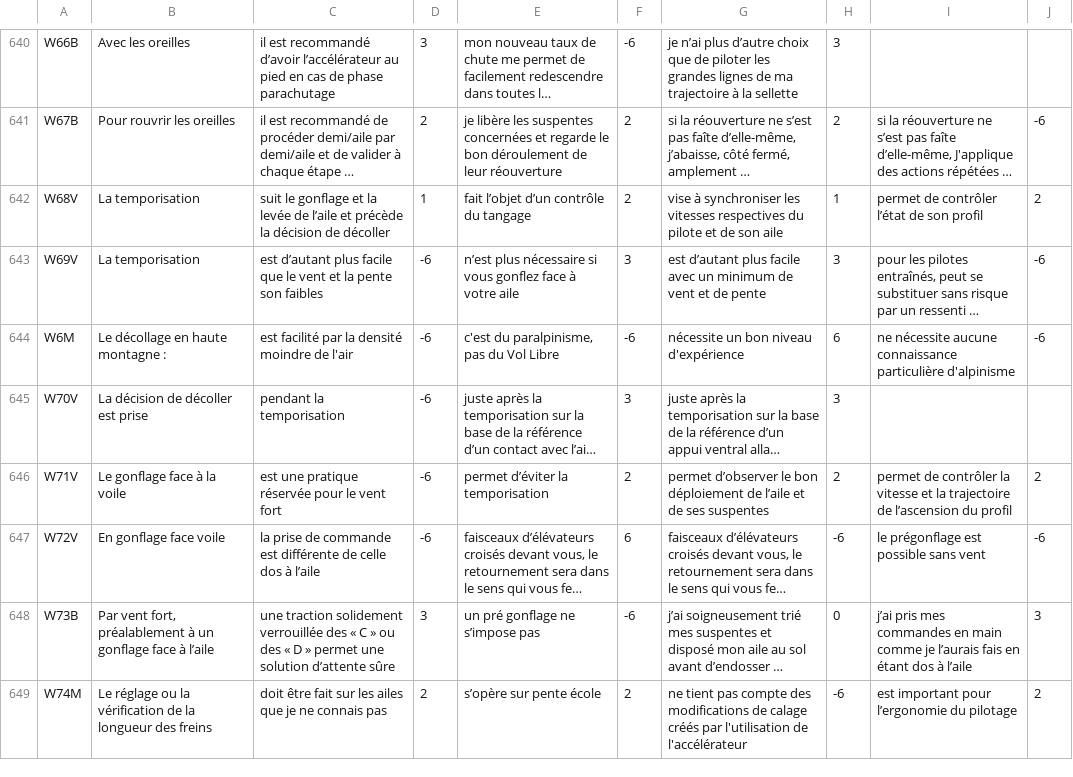
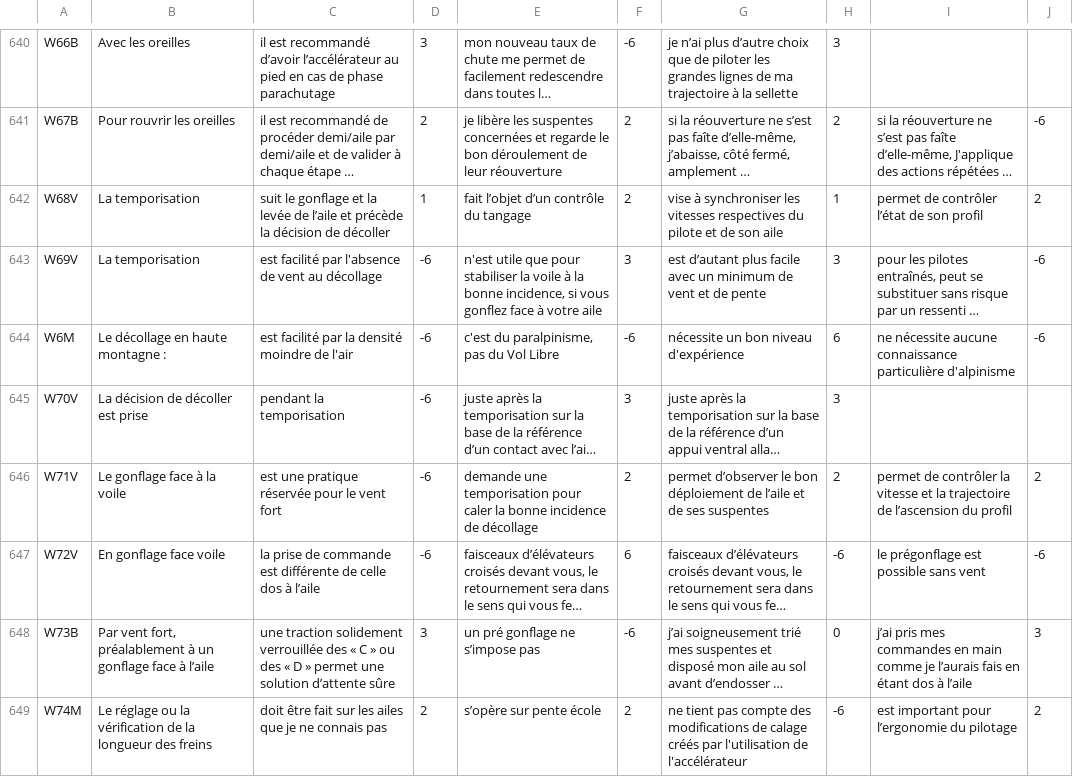
Before and after one commit to jruffet/qcmffvl, a CSV file: data/csv/qcm_ffvl.csv, drawn as a sheet; only a part is shown, gaps mark what is left out; long unchanged cells end in …; the diff covers the shown part only; the diff names each change by its address in the sheet, - before the commit and + after, or states it on an @@ line.

Commit message:
modif FFVL : base to version 1.3

```diff
--- a/data/csv/qcm_ffvl.csv
+++ b/data/csv/qcm_ffvl.csv
-C643: est d’autant plus facile que le vent et la pente son faibles
+C643: est facilité par l'absence de vent au décollage
-E643: n’est plus nécessaire si vous…
+E643: n'est utile que pour stabiliser la voile à la bonne incidence, si vous…
-E646: permet d’éviter la temporisation
+E646: demande une temporisation pour caler la bonne incidence de décollage
```
Also changed, not shown: 32 edited cells elsewhere in this file.
